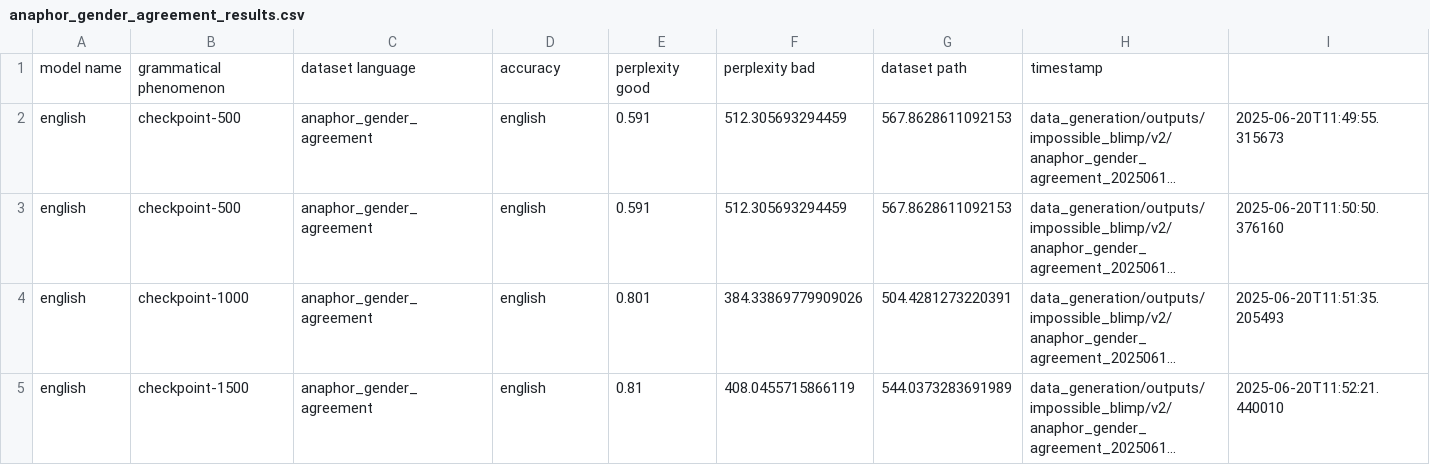
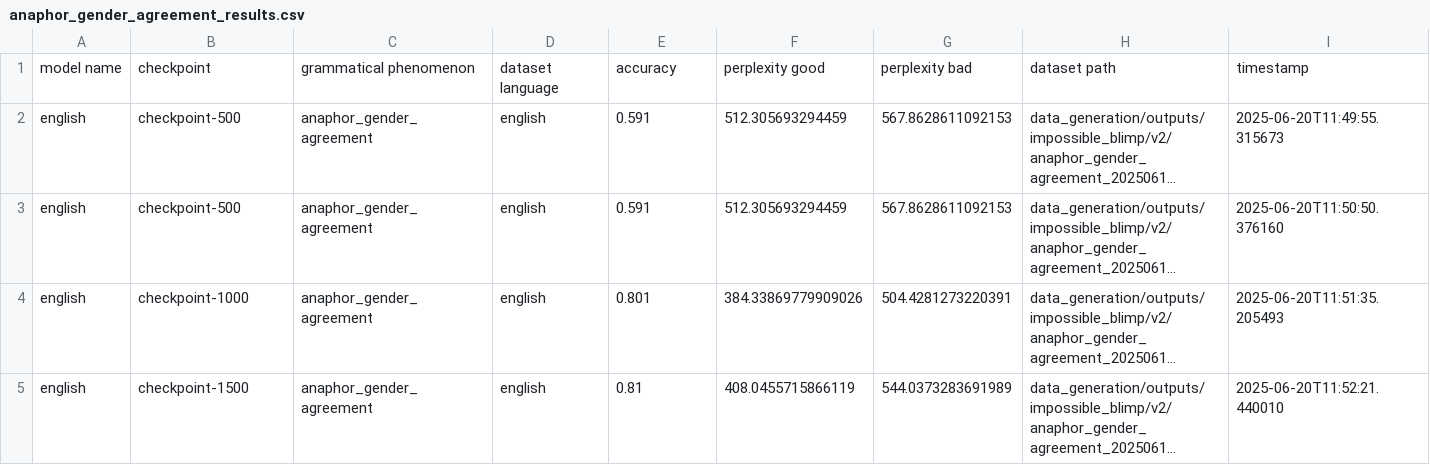
Before and after one commit to ramjanarthan/impossible-languages, a CSV file: experiments/output/v2/trajectory/anaphor_gender_agreement_results.csv, drawn as a sheet; only a part is shown; long unchanged cells end in …; removed rows and columns are numbered as before the commit, all else as after; the diff names each change by its address in the sheet, - before the commit and + after, or states it on an @@ line.

```diff
--- a/experiments/output/v2/trajectory/anaphor_gender_agreement_results.csv
+++ b/experiments/output/v2/trajectory/anaphor_gender_agreement_results.csv
-row 1: model name | grammatical phenomenon | dataset language | accuracy | perplexity good | perplexity bad | dataset path | timestamp
+row 1: model name | checkpoint | grammatical phenomenon | dataset language | accuracy | perplexity good | perplexity bad | dataset path | timestamp
```
Also changed, not shown: 3 other files.
